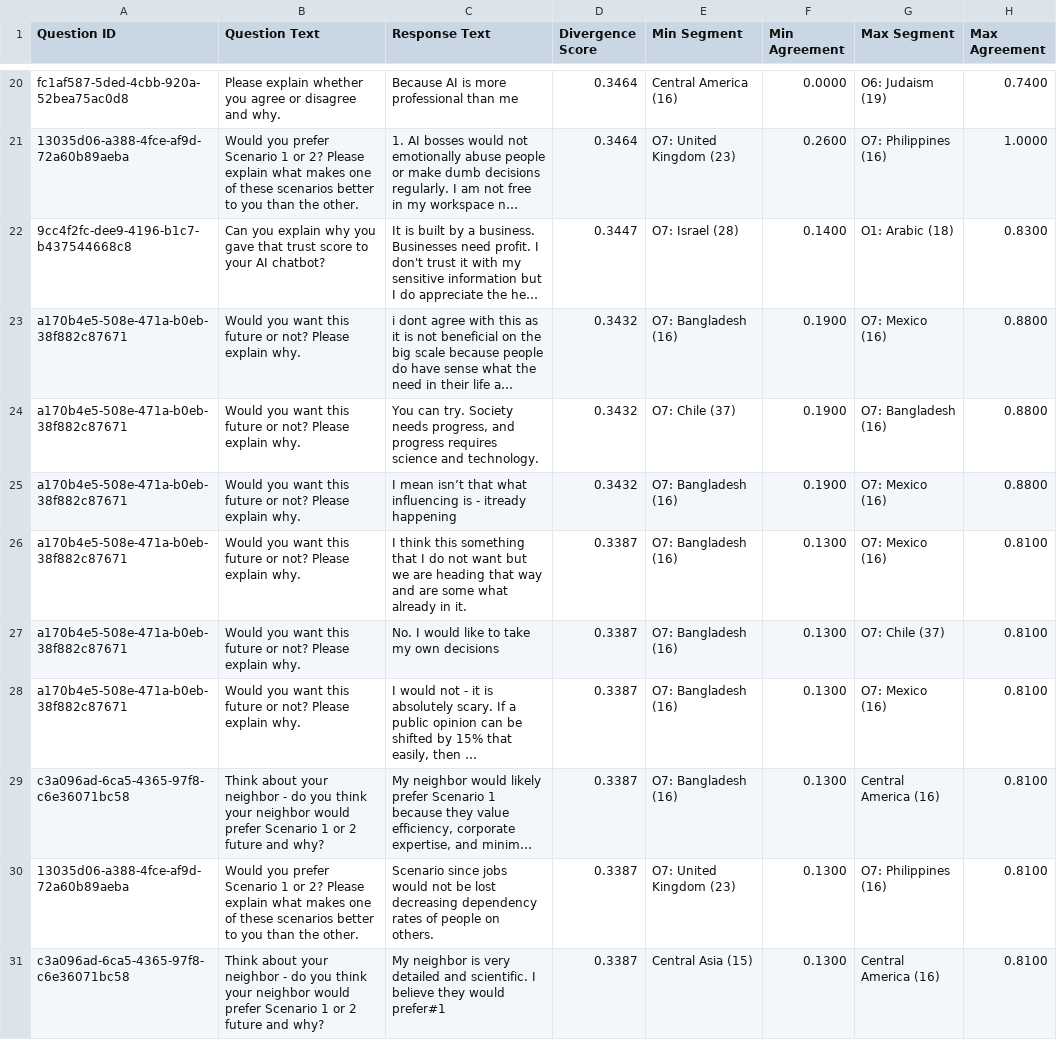
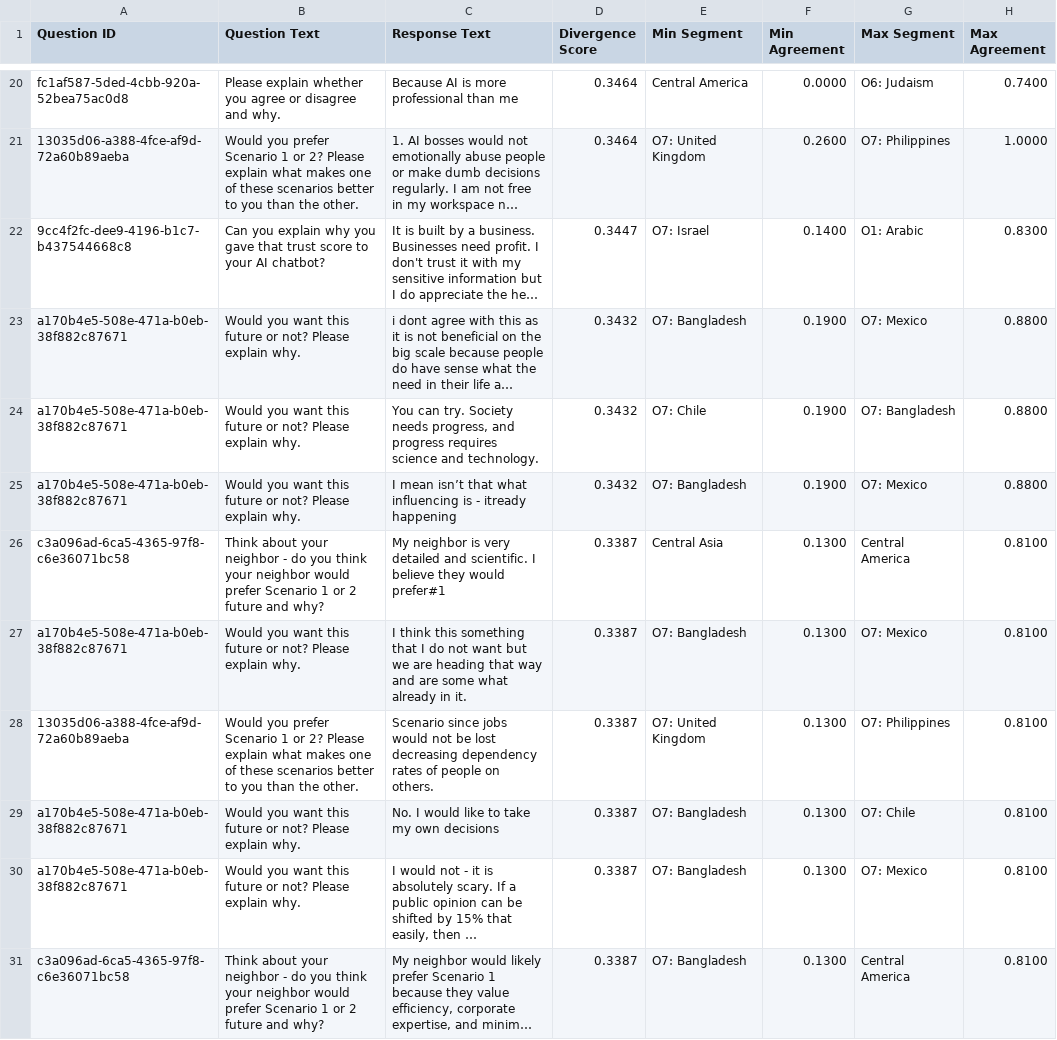
Before and after one commit to tripledoublev/global-dialogues, a CSV file: analysis_output/GD3/divergence/divergence_overall.csv, drawn as a sheet; only a part is shown, gaps mark what is left out; long unchanged cells end in …; removed rows and columns are numbered as before the commit, all else as after; the diff covers the shown part only; the diff names each change by its address in the sheet, - before the commit and + after, or states it on an @@ line.

```diff
--- a/analysis_output/GD3/divergence/divergence_overall.csv
+++ b/analysis_output/GD3/divergence/divergence_overall.csv
-E20 (Min Segment): Central America (16)
+E20 (Min Segment): Central America
-G20 (Max Segment): O6: Judaism (19)
+G20 (Max Segment): O6: Judaism
-E21 (Min Segment): O7: United Kingdom (23)
+E21 (Min Segment): O7: United Kingdom
-G21 (Max Segment): O7: Philippines (16)
+G21 (Max Segment): O7: Philippines
-E22 (Min Segment): O7: Israel (28)
+E22 (Min Segment): O7: Israel
-G22 (Max Segment): O1: Arabic (18)
+G22 (Max Segment): O1: Arabic
-E23 (Min Segment): O7: Bangladesh (16)
+E23 (Min Segment): O7: Bangladesh
-G23 (Max Segment): O7: Mexico (16)
+G23 (Max Segment): O7: Mexico
-E24 (Min Segment): O7: Chile (37)
+E24 (Min Segment): O7: Chile
-G24 (Max Segment): O7: Bangladesh (16)
+G24 (Max Segment): O7: Bangladesh
-E25 (Min Segment): O7: Bangladesh (16)
+E25 (Min Segment): O7: Bangladesh
-G25 (Max Segment): O7: Mexico (16)
+G25 (Max Segment): O7: Mexico
+row 26: c3a096ad-6ca5-4365-97f8-c6e36071bc58 | Think about your neighbor - do you think your neighbor would prefer Scenario 1 or 2 future and why? | My neighbor is very detailed and scientific. I believe they would prefer#1 | 0.3387 | Central Asia | 0.1300 | Central America | 0.8100
-E27 (Min Segment): O7: Bangladesh (16)
+E27 (Min Segment): O7: Bangladesh
-G27 (Max Segment): O7: Mexico (16)
+G27 (Max Segment): O7: Mexico
+row 28: 13035d06-a388-4fce-af9d-72a60b89aeba | Would you prefer Scenario 1 or 2? Please explain what makes one of these scenarios better to you than the other. | Scenario since jobs would not be lost decreasing dependency rates of people on others. | 0.3387 | O7: United Kingdom | 0.1300 | O7: Philippines | 0.8100
-E29:E31 (Min Segment): O7: Bangladesh (16)
+E29:E31 (Min Segment): O7: Bangladesh
-G29 (Max Segment): O7: Chile (37)
+G29 (Max Segment): O7: Chile
-G30 (Max Segment): O7: Mexico (16)
+G30 (Max Segment): O7: Mexico
-G31 (Max Segment): Central America (16)
+G31 (Max Segment): Central America
-row 30: 13035d06-a388-4fce-af9d-72a60b89aeba | Would you prefer Scenario 1 or 2? Please explain what makes one of these scenarios better to you than the other. | Scenario since jobs would not be lost decreasing dependency rates of people on others. | 0.3387 | O7: United Kingdom (23) | 0.1300 | O7: Philippines (16) | 0.8100
-row 31: c3a096ad-6ca5-4365-97f8-c6e36071bc58 | Think about your neighbor - do you think your neighbor would prefer Scenario 1 or 2 future and why? | My neighbor is very detailed and scientific. I believe they would prefer#1 | 0.3387 | Central Asia (15) | 0.1300 | Central America (16) | 0.8100
```
Also changed, not shown: 2 added rows, 2 removed rows and 92 edited cells elsewhere in this file, analysis_output/GD3/divergence/divergence_by_question.csv, 1 other file.
